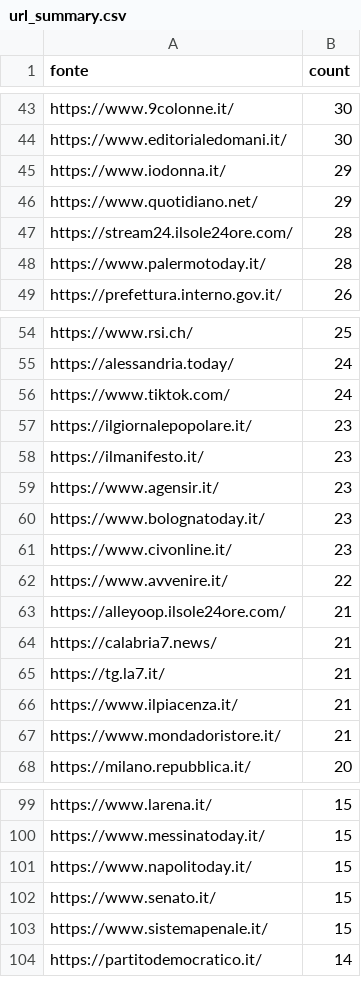
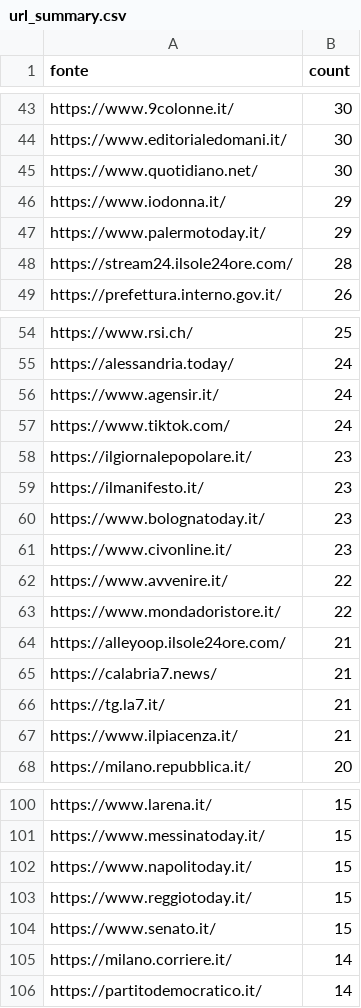
Before and after one commit to ondata/parole_che_uccidono, a CSV file: data/url_summary.csv, drawn as a sheet; only a part is shown, gaps mark what is left out; the diff covers the shown part only.

```diff
--- a/data/url_summary.csv
+++ b/data/url_summary.csv
@@ -44,6 +44,6 @@ https://www.9colonne.it/,30
 https://www.editorialedomani.it/,30
+https://www.quotidiano.net/,30
 https://www.iodonna.it/,29
-https://www.quotidiano.net/,29
+https://www.palermotoday.it/,29
 https://stream24.ilsole24ore.com/,28
-https://www.palermotoday.it/,28
 https://prefettura.interno.gov.it/,26
@@ -55,2 +55,3 @@ https://www.rsi.ch/,25
 https://alessandria.today/,24
+https://www.agensir.it/,24
 https://www.tiktok.com/,24
@@ -58,3 +59,2 @@ https://ilgiornalepopolare.it/,23
 https://ilmanifesto.it/,23
-https://www.agensir.it/,23
 https://www.bolognatoday.it/,23
@@ -62,2 +62,3 @@ https://www.civonline.it/,23
 https://www.avvenire.it/,22
+https://www.mondadoristore.it/,22
 https://alleyoop.ilsole24ore.com/,21
@@ -66,3 +67,2 @@ https://tg.la7.it/,21
 https://www.ilpiacenza.it/,21
-https://www.mondadoristore.it/,21
 https://milano.repubblica.it/,20
@@ -101,4 +102,5 @@ https://www.messinatoday.it/,15
 https://www.napolitoday.it/,15
+https://www.reggiotoday.it/,15
 https://www.senato.it/,15
-https://www.sistemapenale.it/,15
+https://milano.corriere.it/,14
 https://partitodemocratico.it/,14
```
Also changed, not shown: 34 added rows, 30 removed rows and 10 edited cells elsewhere in this file, 1 other file.
